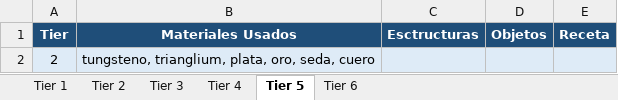
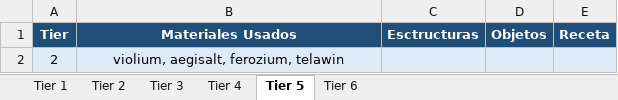
Before and after one commit to GiacomoMadrid/starbound-mod-wnamok, an Excel workbook: Tiers.xlsx, sheet Tier 5, drawn as a sheet; values as stored, in another font and other column widths than the file's, no borders; the diff names each change by its address in the sheet, - before the commit and + after, or states it on an @@ line.

```diff
--- a/Tiers.xlsx (sheet Tier 5)
+++ b/Tiers.xlsx (sheet Tier 5)
-B2 (Materiales Usados): tungsteno, trianglium, plata, oro, seda, cuero
+B2 (Materiales Usados): violium, aegisalt, ferozium, telawin
```
Also changed, not shown: sheet Tier 3, sheet Tier 2, sheet Tier 4, sheet Tier 6, sheet Tier 1, 13 other files.
